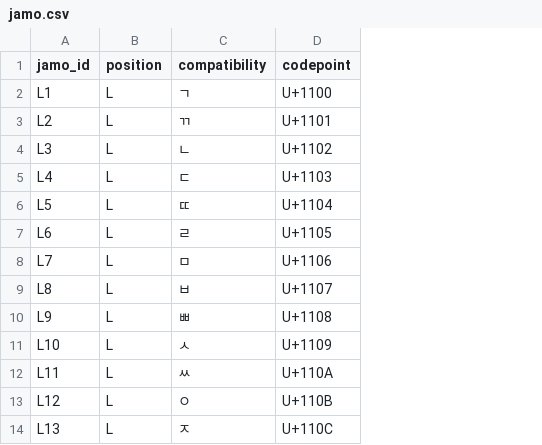
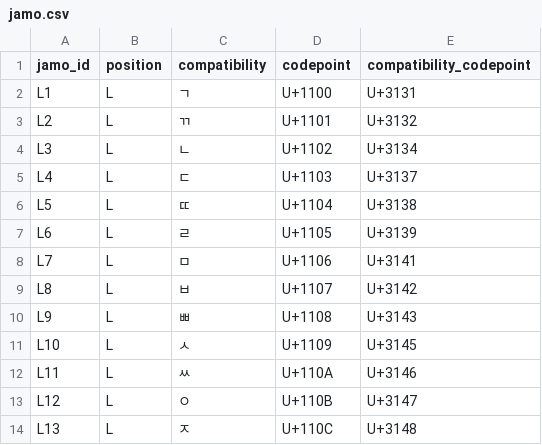
Before and after one commit to ClippyFirst/Korean-Ukrainian-Phonetic-System, a CSV file: data/korean/jamo.csv, drawn as a sheet; only a part is shown; the diff names each change by its address in the sheet, - before the commit and + after, or states it on an @@ line.

Commit message:
release: v0.4.1 adversarial hardening
* audit: harden adversarial Korean phonology rules

* audit: harden adversarial Korean phonology rules

* audit: harden adversarial Korean phonology rules

* audit: add adversarial boundary and target-layer regression tests

* audit: add adversarial boundary and target-layer regression tests

* audit: add adversarial boundary and target-layer regression tests

* audit: add adversarial boundary and target-layer regression tests

* audit: add adversarial boundary and target-layer regression tests

* audit: add adversarial boundary and target-layer regression tests

* audit: make compatibility Jamo data machine-readable

* audit: strengthen Hangul Jamo schema

* audit: test canonical Hangul decomposition

* audit: strengthen data provenance and generated-artifact checks

* audit: require exact generated Hangul artifact reproducibility

* audit: expand adversarial Korean validation corpus

* release: document v0.4.1 adversarial hardening

* release: bump adversarial audit to 0.4.1

* audit: record v0.4.1 adversarial findings and remaining gaps

* audit: document external UPI orthographic contract

* fix: handle lenis s and j without false voicing map

* test: require explicit n-insertion licensing

* fix: make Hangul Jamo schema JSON-valid

* fix: order licensed n-insertion before generic liaison

* fix: synchronize phonological rule ordering

* audit: record adversarial design rulings

* test: target the phrase-final syllable for n-insertion

* test: distinguish word-internal and phrase n-insertion syllable indices

* fix: assert n-insertion on the correct syllable in both probes

* audit: record successful v0.4.1 CI verification

```diff
--- a/data/korean/jamo.csv
+++ b/data/korean/jamo.csv
+column E (compatibility_codepoint), rows 2-14: U+3131 | U+3132 | U+3134 | U+3137 | U+3138 | U+3139 | U+3141 | U+3142 | U+3143 | U+3145 | U+3146 | U+3147 | U+3148
```
Also changed, not shown: data/korean/rule_ordering.csv, data/validation/cases.csv, 19 other files.
